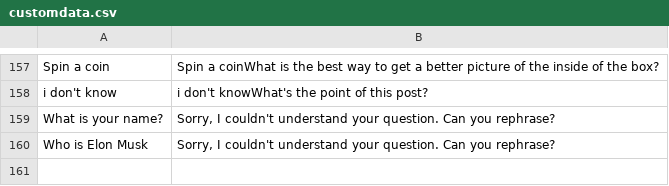
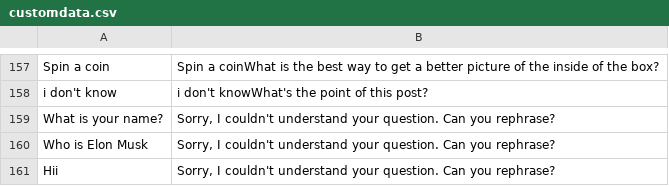
Before and after one commit to Bhupendra-003/SCABot, a CSV file: customdata.csv, drawn as a sheet; only a part is shown, gaps mark what is left out; the diff names each change by its address in the sheet, - before the commit and + after, or states it on an @@ line.

```diff
--- a/customdata.csv
+++ b/customdata.csv
+row 161: Hii | Sorry, I couldn't understand your question. Can you rephrase?
```
Also changed, not shown: 2 other files.
